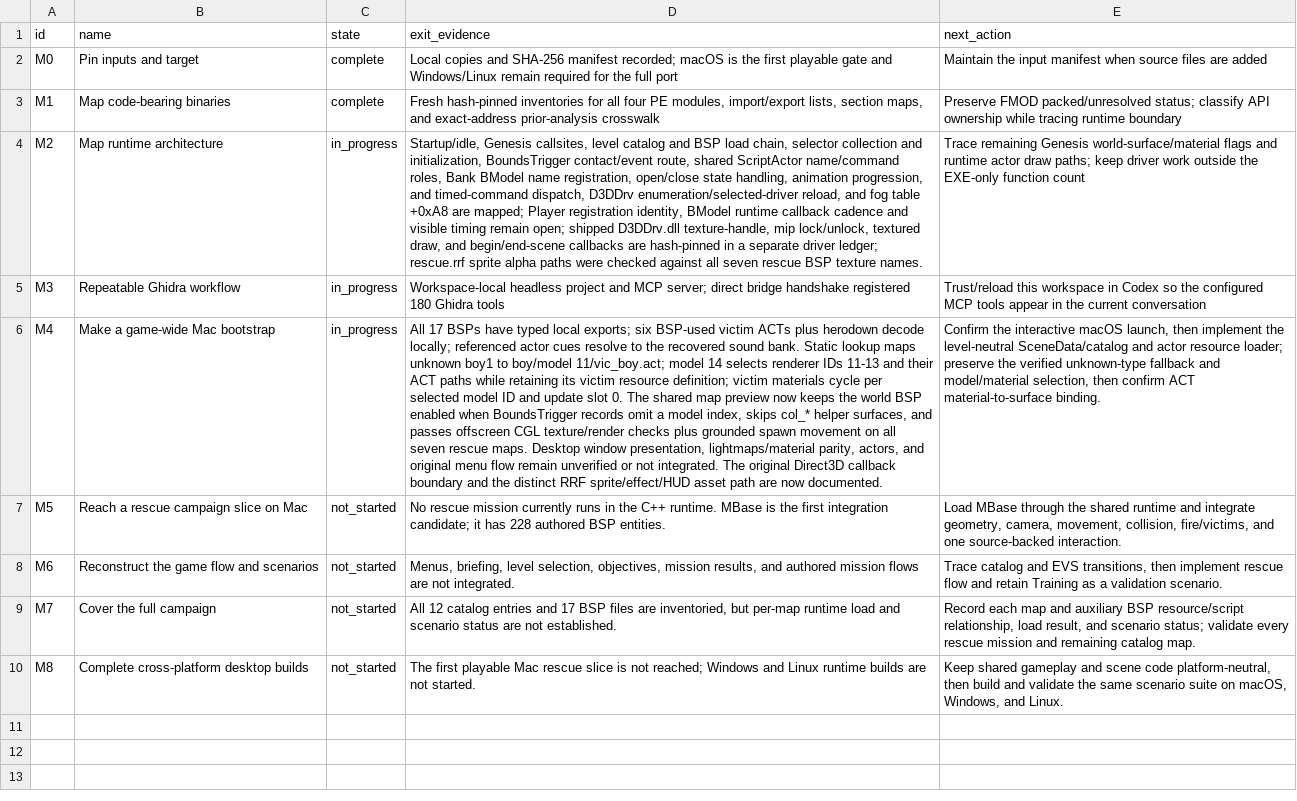
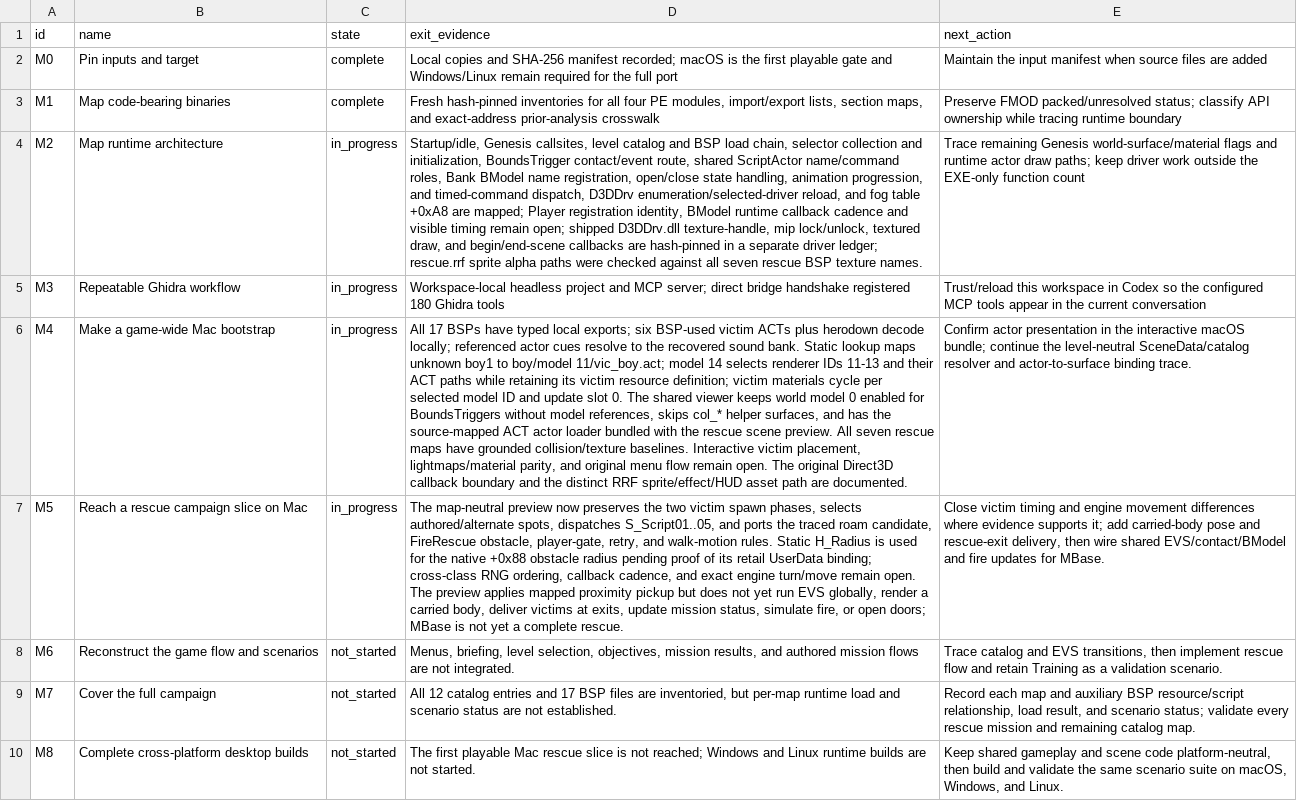
Before and after one commit to JacobPilawa/fdny-maps, a CSV file: decomp_revised/tracker/milestones.csv, drawn as a sheet; the diff names each change by its address in the sheet, - before the commit and + after, or states it on an @@ line.

Commit message:
Map and port victim roaming mechanics

```diff
--- a/decomp_revised/tracker/milestones.csv
+++ b/decomp_revised/tracker/milestones.csv
-D6 (exit_evidence): …The shared map preview now keeps the world BSP enabled when BoundsTrigger records omit a model index, skips col_* helper surfaces, and passes offscreen CGL texture/render checks plus grounded spawn movement on all seven rescue maps. Desktop window presentation, lightmaps/material parity, actors, and original menu flow remain unverified or not integrated. The original Direct3D callback boundary and the distinct RRF sprite/effect/HUD asset path are now documented.
+D6 (exit_evidence): …The shared viewer keeps world model 0 enabled for BoundsTriggers without model references, skips col_* helper surfaces, and has the source-mapped ACT actor loader bundled with the rescue scene preview. All seven rescue maps have grounded collision/texture baselines. Interactive victim placement, lightmaps/material parity, and original menu flow remain open. The original Direct3D callback boundary and the distinct RRF sprite/effect/HUD asset path are documented.
-E6 (next_action): Confirm the interactive macOS launch, then implement the level-neutral SceneData/catalog and actor resource loader; preserve the verified unknown-type fallback and model/material selection, then confirm ACT material-to-surface binding.
+E6 (next_action): Confirm actor presentation in the interactive macOS bundle; continue the level-neutral SceneData/catalog resolver and actor-to-surface binding trace.
-C7 (state): not_started
+C7 (state): in_progress
-D7 (exit_evidence): No rescue mission currently runs in the C++ runtime. MBase is the first integration candidate; it has 228 authored BSP entities.
+D7 (exit_evidence): The map-neutral preview now preserves the two victim spawn phases, selects authored/alternate spots, dispatches S_Script01..05, and ports the traced roam candidate, FireRescue obstacle, player-gate, retry, and walk-motion rules. Static H_Radius is used for the native +0x88 obstacle radius pending proof of its retail UserData binding; cross-class RNG ordering, callback cadence, and exact engine turn/move remain open. The preview applies mapped proximity pickup but does not yet run EVS globally, render a carried body, deliver victims at exits, update mission status, simulate fire, or open doors; MBase is not yet a complete rescue.
-E7 (next_action): Load MBase through the shared runtime and integrate geometry, camera, movement, collision, fire/victims, and one source-backed interaction.
+E7 (next_action): Close victim timing and engine movement differences where evidence supports it; add carried-body pose and rescue-exit delivery, then wire shared EVS/contact/BModel and fire updates for MBase.
```
Also changed, not shown: 11 other files.
